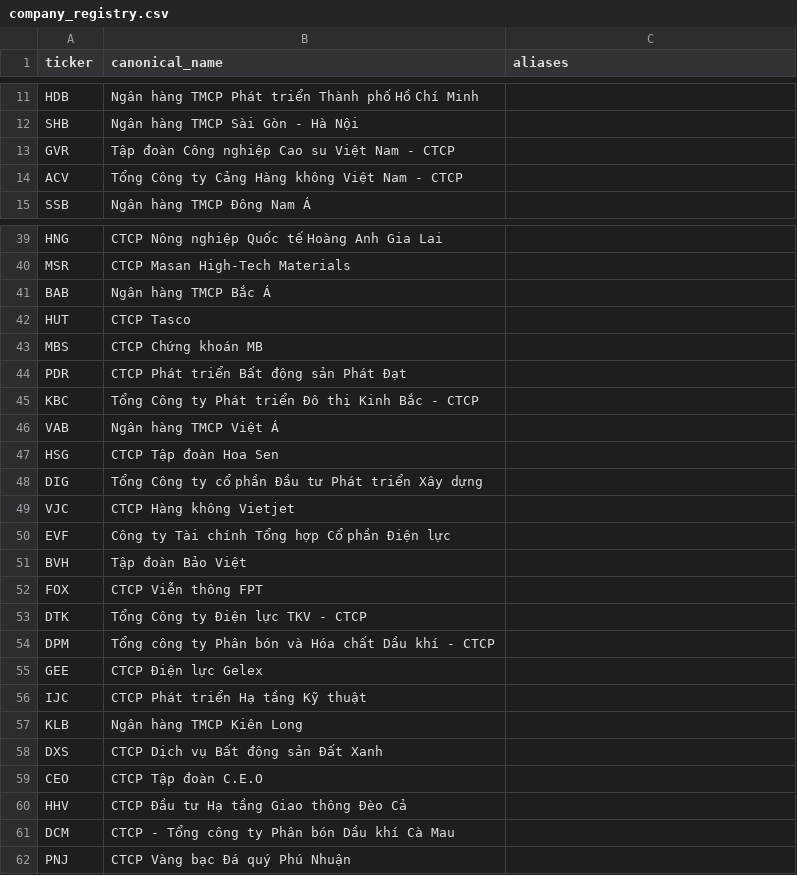
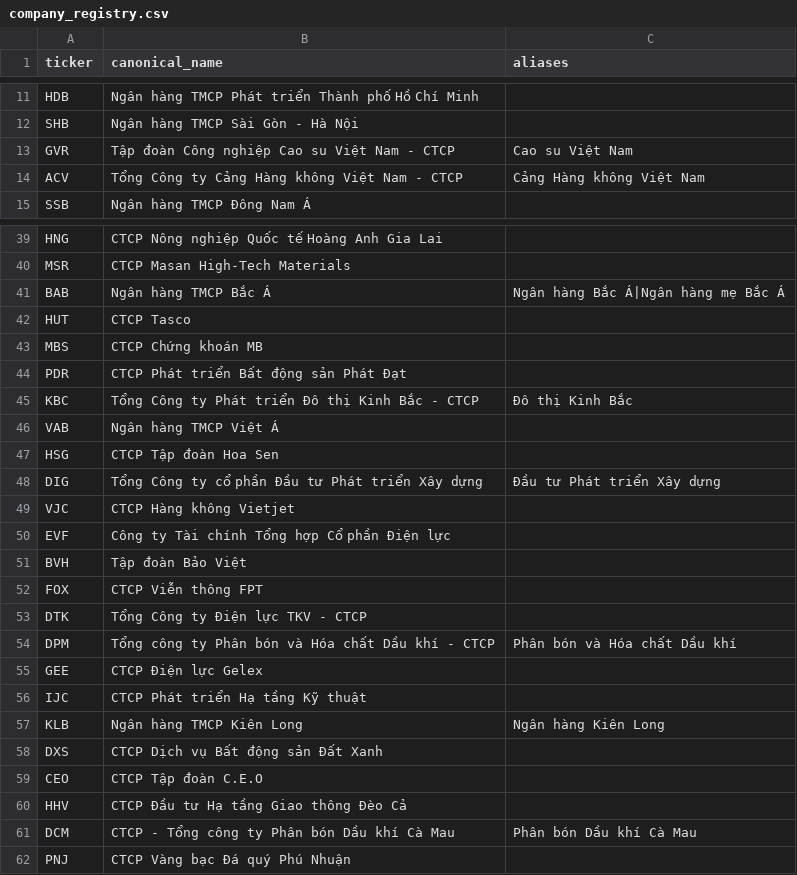
Before and after one commit to TranVu2005/financial-assistant, a CSV file: src/financial_report_qa/normalization/company_registry.csv, drawn as a sheet; only a part is shown, gaps mark what is left out; the diff covers the shown part only.

```diff
--- a/src/financial_report_qa/normalization/company_registry.csv
+++ b/src/financial_report_qa/normalization/company_registry.csv
@@ -12,4 +12,4 @@ HDB,Ngân hàng TMCP Phát triển Thành phố Hồ Chí Minh,
 SHB,Ngân hàng TMCP Sài Gòn - Hà Nội,
-GVR,Tập đoàn Công nghiệp Cao su Việt Nam - CTCP,
-ACV,Tổng Công ty Cảng Hàng không Việt Nam - CTCP,
+GVR,Tập đoàn Công nghiệp Cao su Việt Nam - CTCP,Cao su Việt Nam
+ACV,Tổng Công ty Cảng Hàng không Việt Nam - CTCP,Cảng Hàng không Việt Nam
 SSB,Ngân hàng TMCP Đông Nam Á,
@@ -40,3 +40,3 @@ HNG,CTCP Nông nghiệp Quốc tế Hoàng Anh Gia Lai,
 MSR,CTCP Masan High-Tech Materials,
-BAB,Ngân hàng TMCP Bắc Á,
+BAB,Ngân hàng TMCP Bắc Á,Ngân hàng Bắc Á|Ngân hàng mẹ Bắc Á
 HUT,CTCP Tasco,
@@ -44,6 +44,6 @@ MBS,CTCP Chứng khoán MB,
 PDR,CTCP Phát triển Bất động sản Phát Đạt,
-KBC,Tổng Công ty Phát triển Đô thị Kinh Bắc - CTCP,
+KBC,Tổng Công ty Phát triển Đô thị Kinh Bắc - CTCP,Đô thị Kinh Bắc
 VAB,Ngân hàng TMCP Việt Á,
 HSG,CTCP Tập đoàn Hoa Sen,
-DIG,Tổng Công ty cổ phần Đầu tư Phát triển Xây dựng,
+DIG,Tổng Công ty cổ phần Đầu tư Phát triển Xây dựng,Đầu tư Phát triển Xây dựng
 VJC,CTCP Hàng không Vietjet,
@@ -53,6 +53,6 @@ FOX,CTCP Viễn thông FPT,
 DTK,Tổng Công ty Điện lực TKV - CTCP,
-DPM,Tổng công ty Phân bón và Hóa chất Dầu khí - CTCP,
+DPM,Tổng công ty Phân bón và Hóa chất Dầu khí - CTCP,Phân bón và Hóa chất Dầu khí
 GEE,CTCP Điện lực Gelex,
 IJC,CTCP Phát triển Hạ tầng Kỹ thuật,
-KLB,Ngân hàng TMCP Kiên Long,
+KLB,Ngân hàng TMCP Kiên Long,Ngân hàng Kiên Long
 DXS,CTCP Dịch vụ Bất động sản Đất Xanh,
@@ -60,3 +60,3 @@ CEO,CTCP Tập đoàn C.E.O,
 HHV,CTCP Đầu tư Hạ tầng Giao thông Đèo Cả,
-DCM,CTCP - Tổng công ty Phân bón Dầu khí Cà Mau,
+DCM,CTCP - Tổng công ty Phân bón Dầu khí Cà Mau,Phân bón Dầu khí Cà Mau
 PNJ,CTCP Vàng bạc Đá quý Phú Nhuận,
```
Also changed, not shown: 12 edited cells elsewhere in this file, 6 other files.
